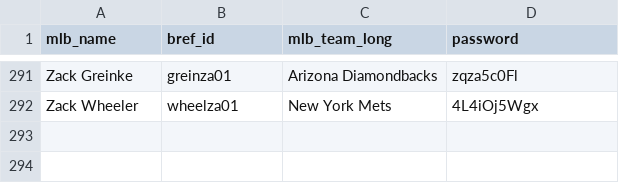
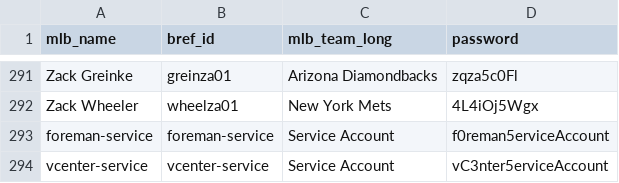
Before and after one commit to bjh7242/NECCDC-2017-Configs, a CSV file: ansible/playbooks/scripts/useraccounts.csv, drawn as a sheet; only a part is shown, gaps mark what is left out; the diff names each change by its address in the sheet, - before the commit and + after, or states it on an @@ line.

Commit message:
added vcenter and foreman service accounts

```diff
--- a/ansible/playbooks/scripts/useraccounts.csv
+++ b/ansible/playbooks/scripts/useraccounts.csv
+row 293: foreman-service | foreman-service | Service Account | f0reman5erviceAccount
+row 294: vcenter-service | vcenter-service | Service Account | vC3nter5erviceAccount
```
